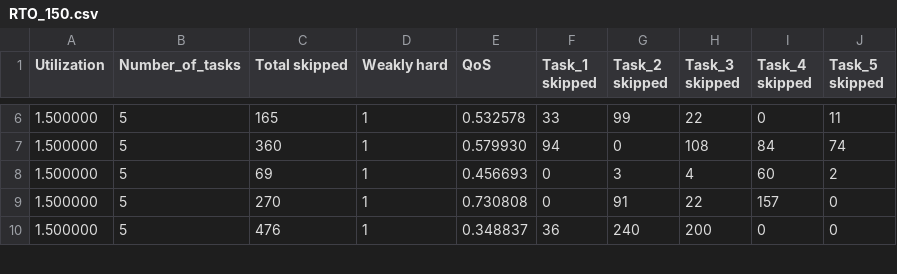
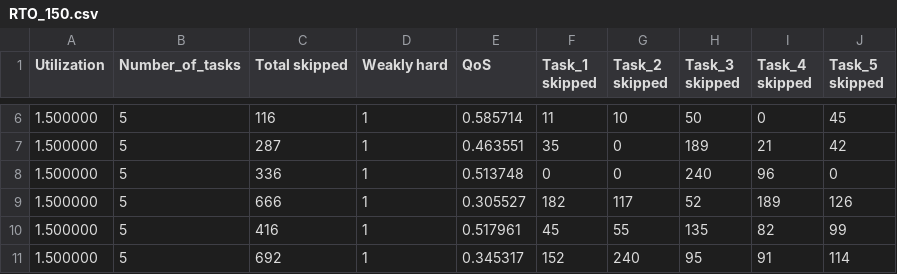
Before and after one commit to ljengic/FreeRTOS-simulator, a CSV file: Reports/RTO_150.csv, drawn as a sheet; only a part is shown, gaps mark what is left out; the diff covers the shown part only.

```diff
--- a/Reports/RTO_150.csv
+++ b/Reports/RTO_150.csv
@@ -6,5 +6,6 @@ Utilization,Number_of_tasks,Total skipped,Weakly hard,QoS,Task_1 skipped,Task_2
-1.500000,5,165,1,0.532578,33,99,22,0,11
-1.500000,5,360,1,0.579930,94,0,108,84,74
-1.500000,5,69,1,0.456693,0,3,4,60,2
-1.500000,5,270,1,0.730808,0,91,22,157,0
-1.500000,5,476,1,0.348837,36,240,200,0,0
+1.500000,5,116,1,0.585714,11,10,50,0,45
+1.500000,5,287,1,0.463551,35,0,189,21,42
+1.500000,5,336,1,0.513748,0,0,240,96,0
+1.500000,5,666,1,0.305527,182,117,52,189,126
+1.500000,5,416,1,0.517961,45,55,135,82,99
+1.500000,5,692,1,0.345317,152,240,95,91,114
```
Also changed, not shown: 1 added row, 1 removed row and 40 edited cells elsewhere in this file, Reports/RTO_100.csv, Reports/RTO_125.csv, 23 other files.
